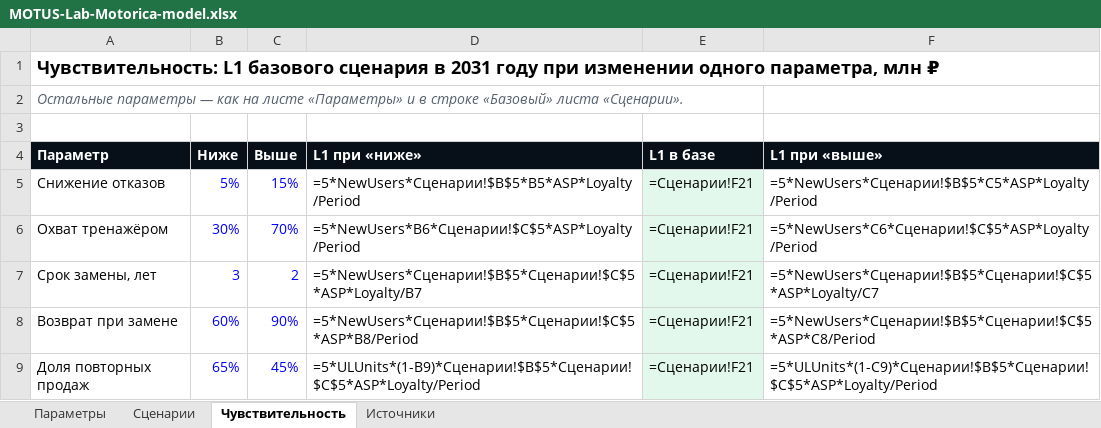
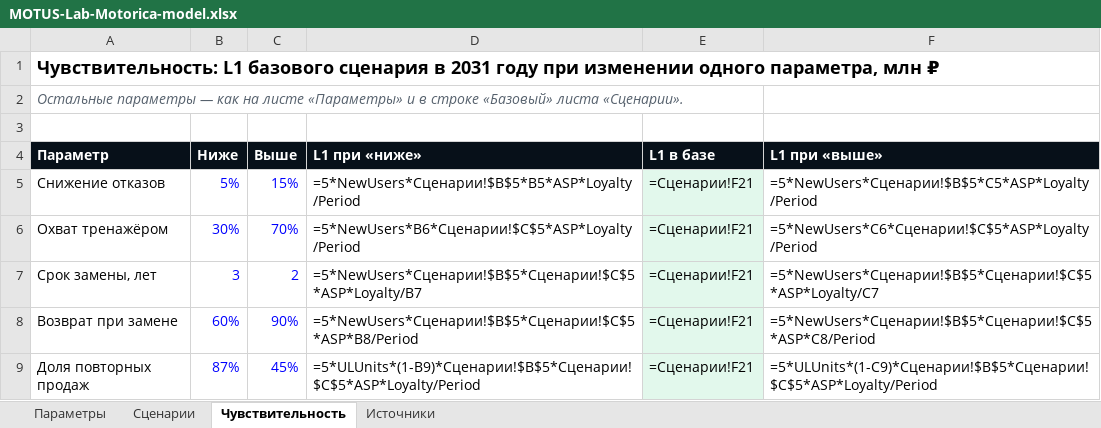
Before and after one commit to KonkovDV/Synergy, an Excel workbook: motorica/MOTUS-Lab-Motorica-model.xlsx, sheet Чувствительность, drawn as a sheet; values as stored, in another font and other column widths than the file's, no borders; formulas without a stored value are shown as written; the diff names each change by its address in the sheet, - before the commit and + after, or states it on an @@ line.

```diff
--- a/motorica/MOTUS-Lab-Motorica-model.xlsx (sheet Чувствительность)
+++ b/motorica/MOTUS-Lab-Motorica-model.xlsx (sheet Чувствительность)
-B9 (Ниже): 65%
+B9 (Ниже): 87%
```
Also changed, not shown: sheet Параметры, 37 other files.
